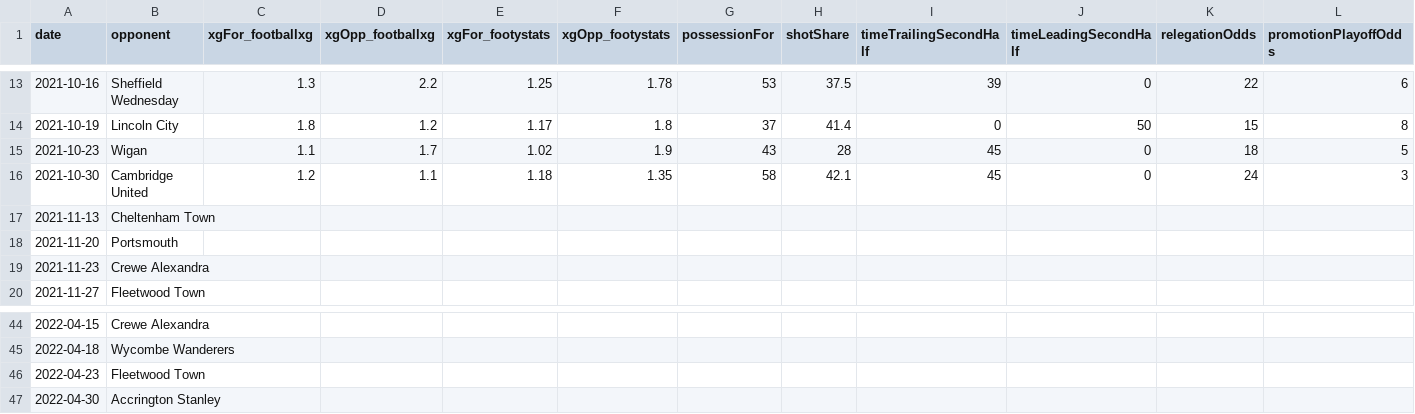
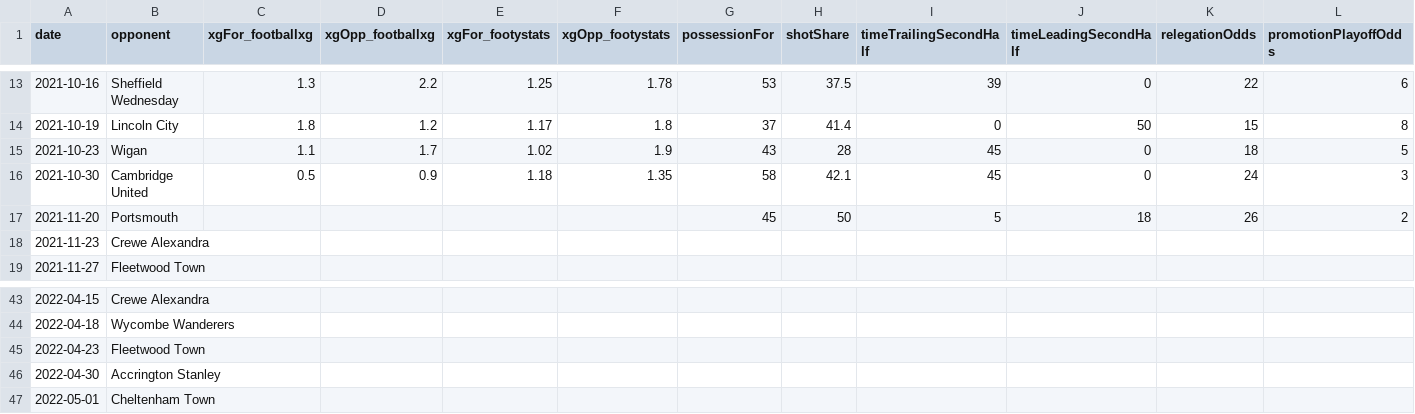
Before and after one commit to EMurray16/donsByTheNumbers, a CSV file: data/xg_2021.csv, drawn as a sheet; only a part is shown, gaps mark what is left out.

Commit message:
Updating data with Cambridge xG and Portsmouth results

```diff
--- a/data/xg_2021.csv
+++ b/data/xg_2021.csv
@@ -15,5 +15,4 @@ date,opponent,xgFor_footballxg,xgOpp_footballxg,xgFor_footystats,xgOpp_footystat
 2021-10-23,Wigan,1.1,1.7,1.02,1.9,43,28,45,0,18,5
-2021-10-30,Cambridge United,1.2,1.1,1.18,1.35,58,42.1,45,0,24,3
-2021-11-13,Cheltenham Town,,,,,,,,,,
-2021-11-20,Portsmouth,,,,,,,,,,
+2021-10-30,Cambridge United,0.5,0.9,1.18,1.35,58,42.1,45,0,24,3
+2021-11-20,Portsmouth,,,,,45,50,5,18,26,2
 2021-11-23,Crewe Alexandra,,,,,,,,,,
@@ -47 +46,2 @@ date,opponent,xgFor_footballxg,xgOpp_footballxg,xgFor_footystats,xgOpp_footystat
 2022-04-30,Accrington Stanley,,,,,,,,,,
+2022-05-01,Cheltenham Town,,,,,,,,,,
```
